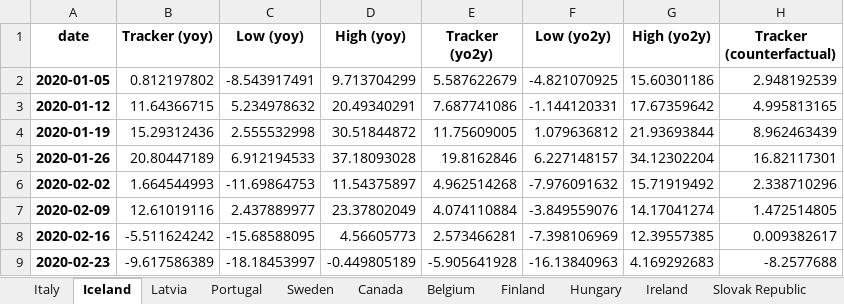
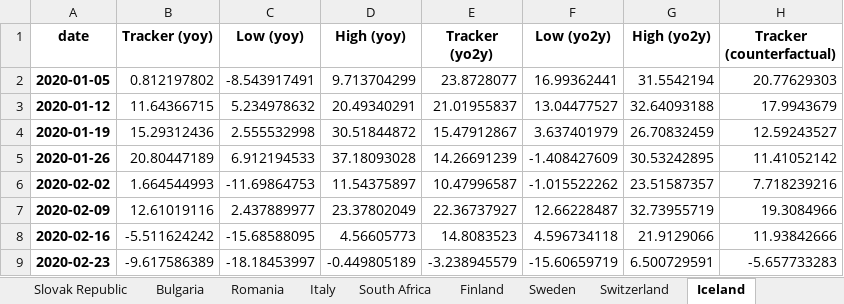
Before and after one commit to NicolasWoloszko/OECD-Weekly-Tracker, an Excel workbook: Data/Weekly_Tracker_Excel.xlsx, sheet Iceland, drawn as a sheet; only a part is shown; values as stored, in another font and other column widths than the file's, no borders; the diff covers the shown part only; the diff names each change by its address in the sheet, - before the commit and + after, or states it on an @@ line.

```diff
--- a/Data/Weekly_Tracker_Excel.xlsx (sheet Iceland)
+++ b/Data/Weekly_Tracker_Excel.xlsx (sheet Iceland)
@@ sheet tab order changed: Slovak Republic | Bulgaria | Romania | Italy | South Africa | Finland | Sweden | Switzerland | Iceland @@
-E2 (Tracker (yo2y)): 5.587622679
+E2 (Tracker (yo2y)): 23.8728077
-F2 (Low (yo2y)): -4.821070925
+F2 (Low (yo2y)): 16.99362441
-G2 (High (yo2y)): 15.60301186
+G2 (High (yo2y)): 31.5542194
-H2 (Tracker (counterfactual)): 2.948192539
+H2 (Tracker (counterfactual)): 20.77629303
-E3 (Tracker (yo2y)): 7.687741086
+E3 (Tracker (yo2y)): 21.01955837
-F3 (Low (yo2y)): -1.144120331
+F3 (Low (yo2y)): 13.04477527
-G3 (High (yo2y)): 17.67359642
+G3 (High (yo2y)): 32.64093188
-H3 (Tracker (counterfactual)): 4.995813165
+H3 (Tracker (counterfactual)): 17.9943679
-E4 (Tracker (yo2y)): 11.75609005
+E4 (Tracker (yo2y)): 15.47912867
-F4 (Low (yo2y)): 1.079636812
+F4 (Low (yo2y)): 3.637401979
-G4 (High (yo2y)): 21.93693844
+G4 (High (yo2y)): 26.70832459
-H4 (Tracker (counterfactual)): 8.962463439
+H4 (Tracker (counterfactual)): 12.59243527
-E5 (Tracker (yo2y)): 19.8162846
+E5 (Tracker (yo2y)): 14.26691239
-F5 (Low (yo2y)): 6.227148157
+F5 (Low (yo2y)): -1.408427609
-G5 (High (yo2y)): 34.12302204
+G5 (High (yo2y)): 30.53242895
-H5 (Tracker (counterfactual)): 16.82117301
+H5 (Tracker (counterfactual)): 11.41052142
-E6 (Tracker (yo2y)): 4.962514268
+E6 (Tracker (yo2y)): 10.47996587
-F6 (Low (yo2y)): -7.976091632
+F6 (Low (yo2y)): -1.015522262
-G6 (High (yo2y)): 15.71919492
+G6 (High (yo2y)): 23.51587357
-H6 (Tracker (counterfactual)): 2.338710296
+H6 (Tracker (counterfactual)): 7.718239216
-E7 (Tracker (yo2y)): 4.074110884
+E7 (Tracker (yo2y)): 22.36737927
-F7 (Low (yo2y)): -3.849559076
+F7 (Low (yo2y)): 12.66228487
-G7 (High (yo2y)): 14.17041274
+G7 (High (yo2y)): 32.73955719
-H7 (Tracker (counterfactual)): 1.472514805
+H7 (Tracker (counterfactual)): 19.3084966
-E8 (Tracker (yo2y)): 2.573466281
+E8 (Tracker (yo2y)): 14.8083523
-F8 (Low (yo2y)): -7.398106969
+F8 (Low (yo2y)): 4.596734118
-G8 (High (yo2y)): 12.39557385
+G8 (High (yo2y)): 21.9129066
-H8 (Tracker (counterfactual)): 0.009382617
+H8 (Tracker (counterfactual)): 11.93842666
-E9 (Tracker (yo2y)): -5.905641928
+E9 (Tracker (yo2y)): -3.238945579
-F9 (Low (yo2y)): -16.13840963
+F9 (Low (yo2y)): -15.60659719
-G9 (High (yo2y)): 4.169292683
+G9 (High (yo2y)): 6.500729591
-H9 (Tracker (counterfactual)): -8.2577688
+H9 (Tracker (counterfactual)): -5.657733283
```
Also changed, not shown: 232 edited cells elsewhere in this sheet, sheet Turkey, sheet Estonia, sheet New Zealand, sheet Lithuania, sheet India, sheet Ireland, 38 more sheets, Data/quarter_on_quarter.xlsx, Data/quarter_on_quarter_Q1_2020.xlsx, 54 other files.
